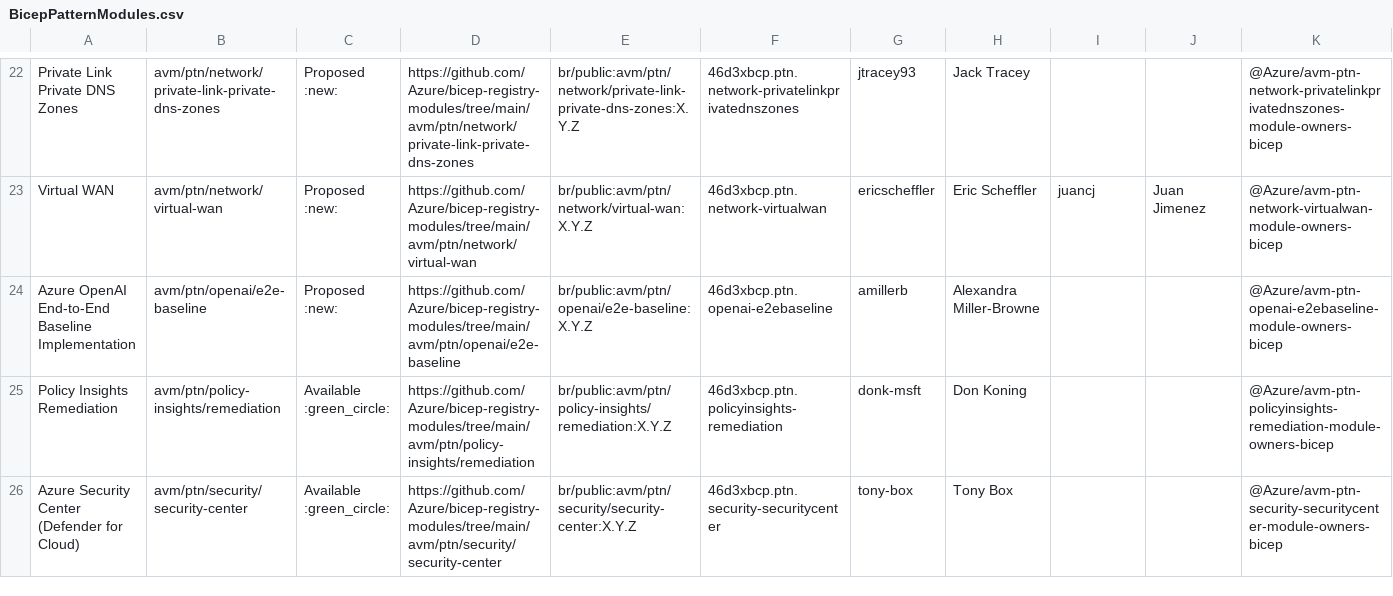
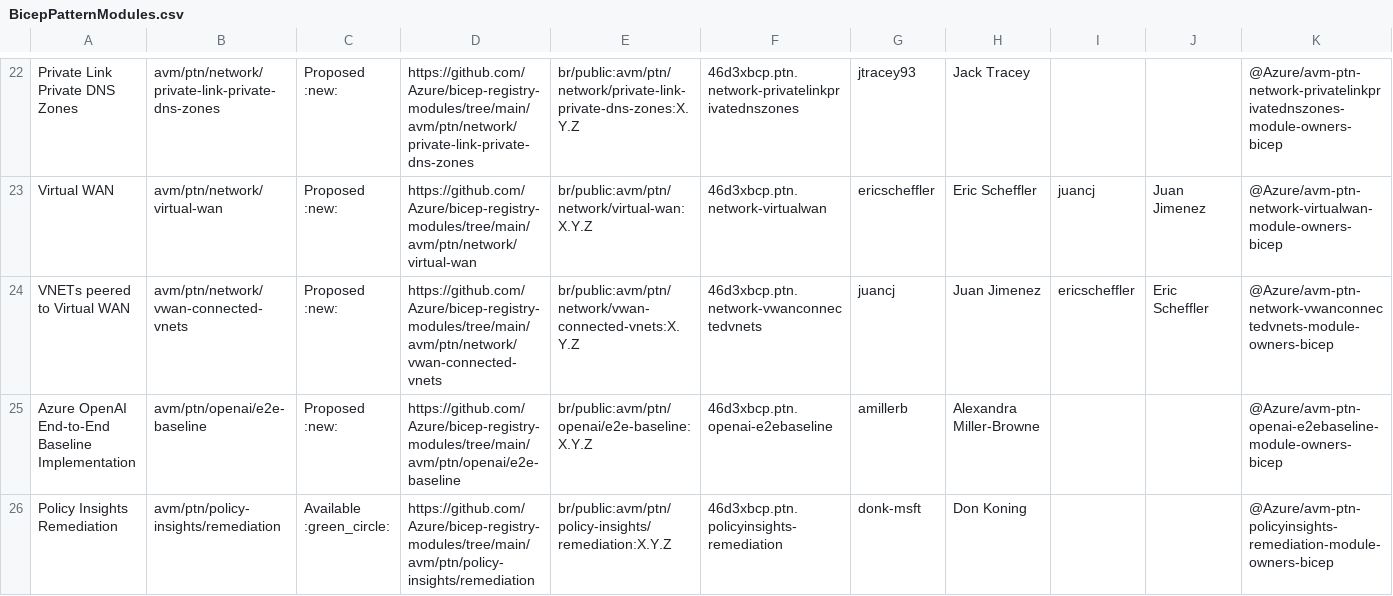
Before and after one commit to Azure/Azure-Verified-Modules, a CSV file: docs/static/module-indexes/BicepPatternModules.csv, drawn as a sheet; only a part is shown, gaps mark what is left out; the shorter side is filled out with more unchanged rows; rows hold the shown columns only; the diff names each change by its address in the sheet, - before the commit and + after, or states it on an @@ line.

Commit message:
Bicep module index updates

```diff
--- a/docs/static/module-indexes/BicepPatternModules.csv
+++ b/docs/static/module-indexes/BicepPatternModules.csv
+row 24: VNETs peered to Virtual WAN | avm/ptn/network/vwan-connected-vnets | Proposed :new: | https://github.com/Azure/bicep-registry-modules/tree/main/avm/ptn/network/vwan-connected-vnets | br/public:avm/ptn/network/vwan-connected-vnets:X.Y.Z | 46d3xbcp.ptn.network-vwanconnectedvnets | juancj | Juan Jimenez | ericscheffler | Eric Scheffler | @Azure/avm-ptn-network-vwanconnectedvnets-module-owners-bicep
```
